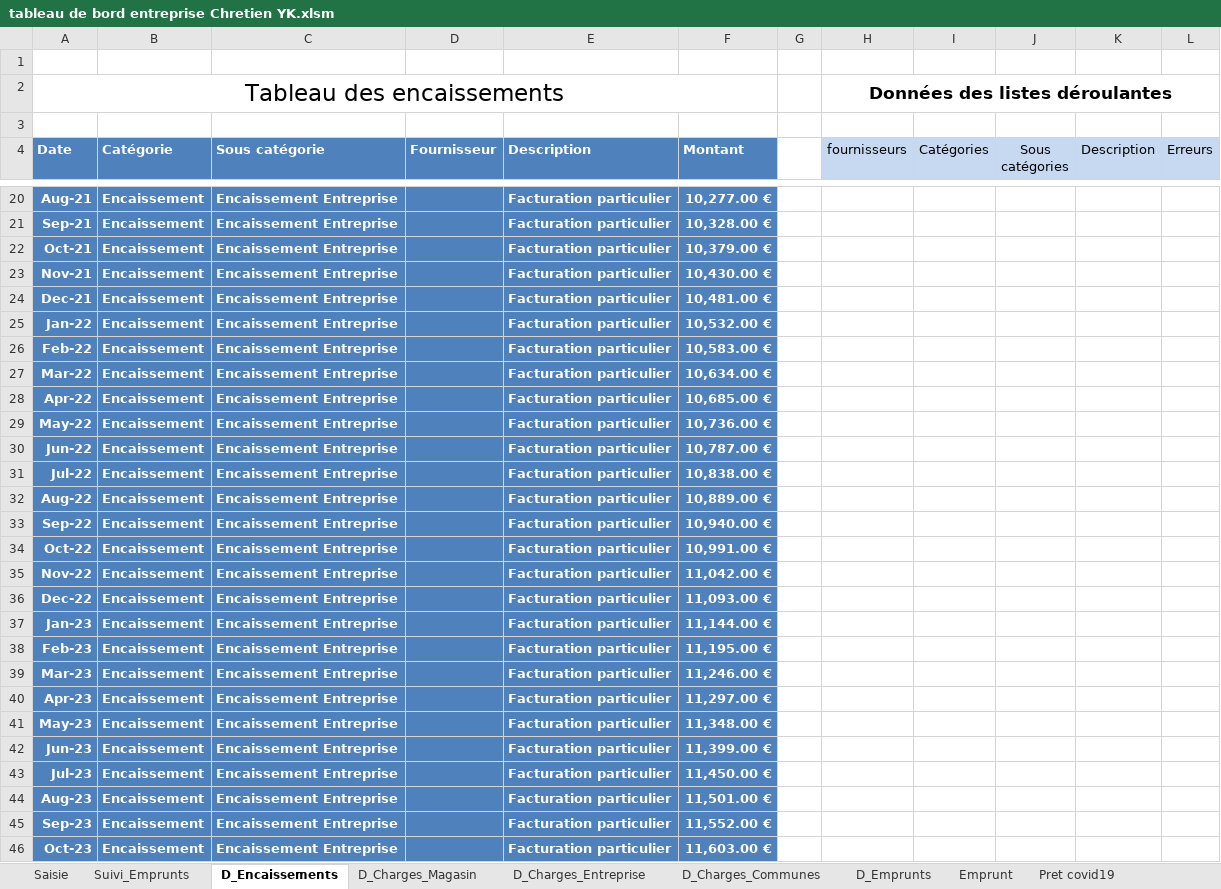
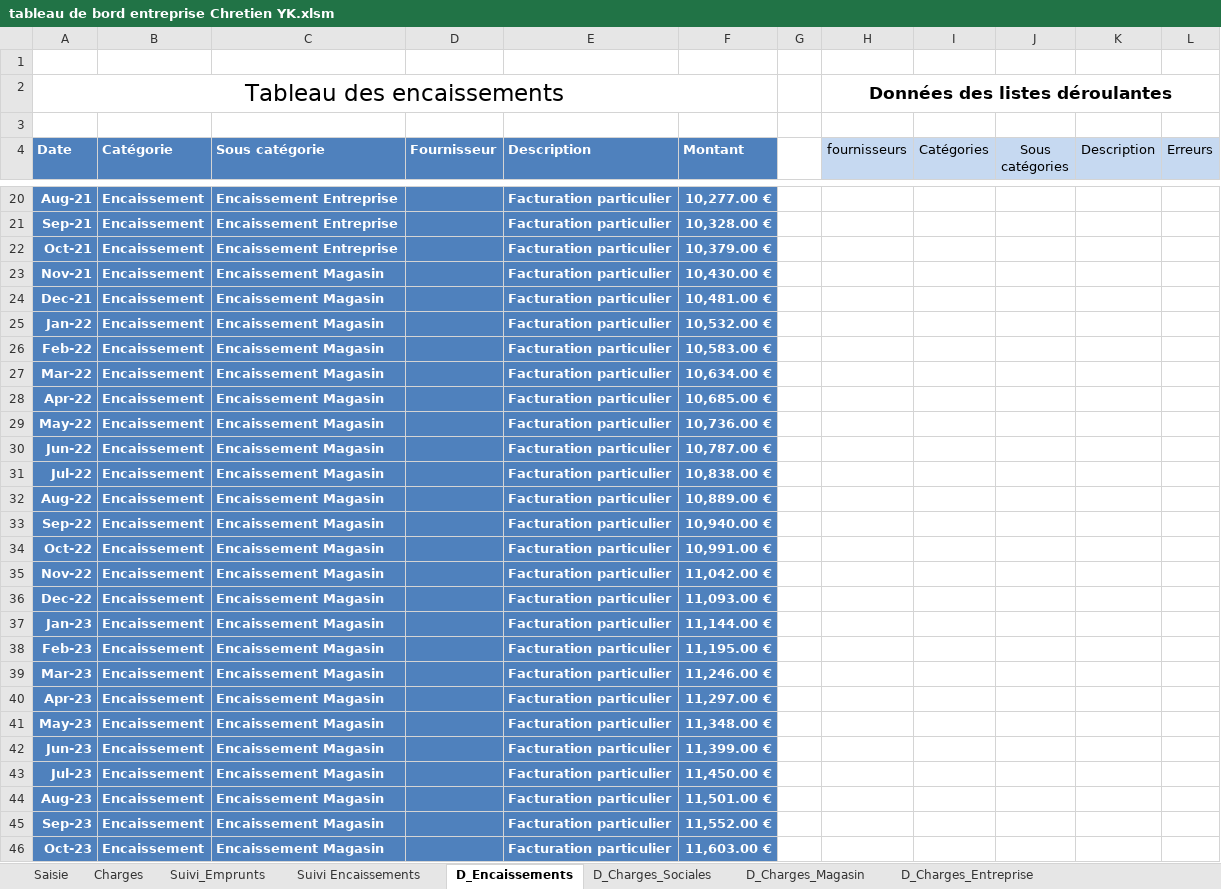
Before and after one commit to GSA1200/Autoentrepreneur-YK, an Excel workbook: tableau de bord entreprise Chretien YK.xlsm, sheet D_Encaissements, drawn as a sheet; only a part is shown, gaps mark what is left out; values as stored, in another font and other column widths than the file's, no borders; table styles not drawn; the diff covers the shown part only; the diff names each change by its address in the sheet, - before the commit and + after, or states it on an @@ line.

Commit message:
Update tableau de bord entreprise Chretien YK.xlsm

```diff
--- a/tableau de bord entreprise Chretien YK.xlsm (sheet D_Encaissements)
+++ b/tableau de bord entreprise Chretien YK.xlsm (sheet D_Encaissements)
+sheet tab: Charges
+sheet tab: Suivi Encaissements
-C23:C46 (Sous catégorie): Encaissement Entreprise
+C23:C46 (Sous catégorie): Encaissement Magasin
```
Also changed, not shown: 1 added row elsewhere in this sheet, sheet Suivi_Emprunts, sheet D_Charges_Entreprise, sheet D_Charges_Sociales, sheet D_Charges_Magasin, sheet D_Charges_Communes, sheet D_Salaires, other sheet tabs, charts or pictures.
